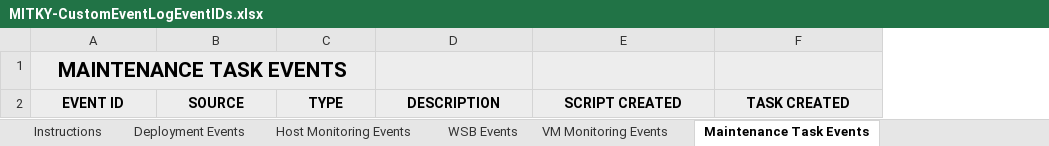
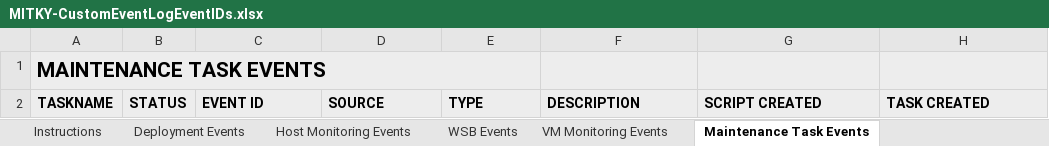
Before and after one commit to MayfieldITKY/RMMCustomMonitors, an Excel workbook: MITKY-CustomEventLogEventIDs.xlsx, sheet Maintenance Task Events, drawn as a sheet; values as stored, in another font and other column widths than the file's, no borders; removed rows and columns are numbered as before the commit, all else as after; the diff names each change by its address in the sheet, - before the commit and + after, or states it on an @@ line.

```diff
--- a/MITKY-CustomEventLogEventIDs.xlsx (sheet Maintenance Task Events)
+++ b/MITKY-CustomEventLogEventIDs.xlsx (sheet Maintenance Task Events)
+column A, rows 1-2: MAINTENANCE TASK EVENTS | TASKNAME
+column B, row 2: STATUS
-C1: MAINTENANCE TASK EVENTS
+C1: (empty)
-A1:C1 merged
-C2:H2 alignment: center
+C2:H2 alignment: left
```
Also changed, not shown: sheet WSB Events, sheet Host Monitoring Events, sheet Deployment Events, sheet VM Monitoring Events, 2 other files.
